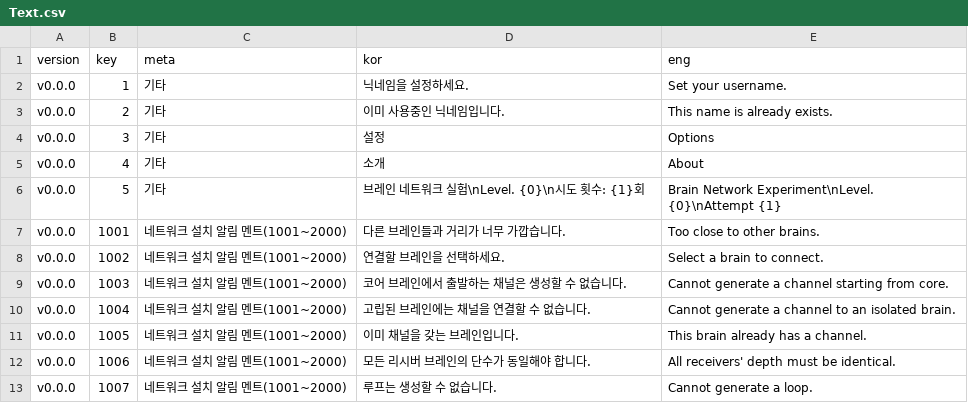
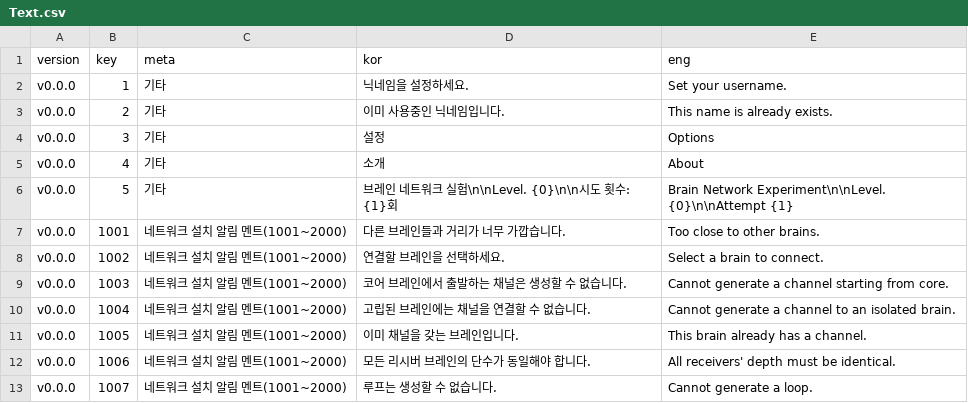
Before and after one commit to adelie-penguin-sw/Intelligence-Data, a CSV file: Text.csv, drawn as a sheet; only a part is shown.

Commit message:
Fix: 네트워크 시작화면 텍스트 줄바꿈 수정

```diff
--- a/Text.csv
+++ b/Text.csv
@@ -5,3 +5,3 @@ v0.0.0,3,기타,설정,Options
 v0.0.0,4,기타,소개,About
-v0.0.0,5,기타,브레인 네트워크 실험\nLevel. {0}\n시도 횟수: {1}회,Brain Network Experiment\nLevel. {0}\nAttempt {1}
+v0.0.0,5,기타,브레인 네트워크 실험\n\nLevel. {0}\n\n시도 횟수: {1}회,Brain Network Experiment\n\nLevel. {0}\n\nAttempt {1}
 v0.0.0,1001,네트워크 설치 알림 멘트(1001~2000),다른 브레인들과 거리가 너무 가깝습니다.,Too close to other brains.
```
